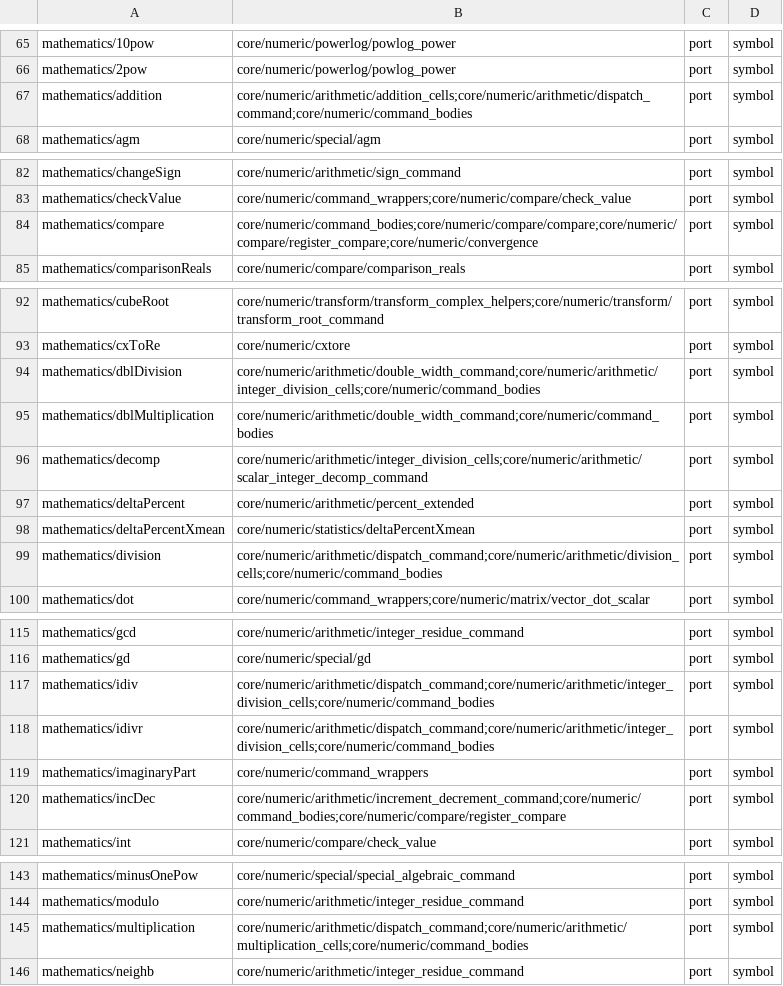
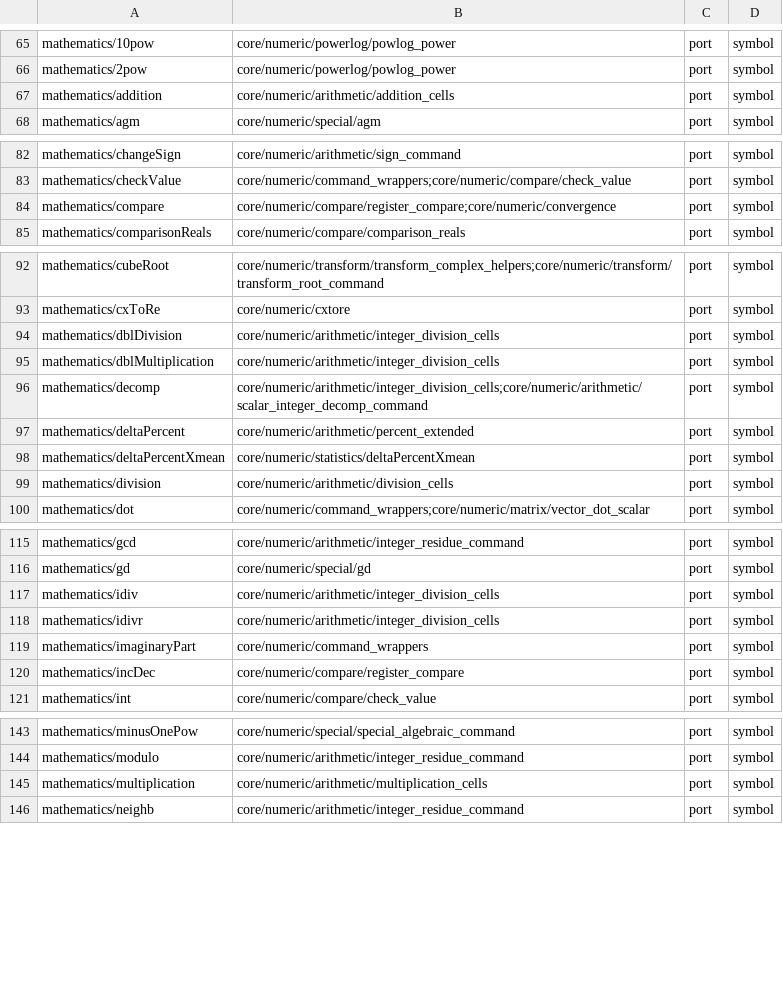
Before and after one commit to ppigazzini/z47, a TSV file: .github/project/upstream-correspondence.tsv, drawn as a sheet; only a part is shown, gaps mark what is left out; the diff covers the shown part only.

Commit message:
refactor(numeric): run each arithmetic command as upstream's body alone
fnAdd and the other arithmetic, double-width, rounding, comparison and
INC/DEC commands had two implementations: a z47 front that handled the
common type pairs itself, and upstream's ported body that it fell back
to. An upstream change to addition.c had to land in both. The bodies
are now the exported commands, with the same names and QSPI placement;
the fronts (dispatch_command, dispatch_integer, dispatch_scalar, the
selectors, double_width_command, increment_decrement_command,
compare.zig) and command_bodies.zig go, with 141 runtime externs only
they used.

The fake-surface lane's cases for these commands compared the fronts;
the full-core lane now covers every one of them against upstream's C
(previous commit), so they, their oracle copies and 138 random-lane
stubs are removed. Fake cases 431 -> 300. No behaviour difference: the
extended full-core cases agree with the fronts and with the bodies.

DMCP flash 689288 -> 684440, QSPI -888, .bss headroom 112 unchanged.
zig build both, test:unit, test (0 failed), math_command_wrappers_parity,
math_wrappers_full_core_parity, math_random_parity exit 0; dmcp, dmcp5,
dmcpr47, dmcp5r47 link; Windows and macOS type-check 43/43; every gate
script CI runs, bar coverage, exits 0 (one stale c_ulong allowlist entry
pruned; extern_fn_sites 4002 -> 3861, callconv_c_sites 3225 -> 3208).

```diff
--- a/.github/project/upstream-correspondence.tsv
+++ b/.github/project/upstream-correspondence.tsv
@@ -66,3 +66,3 @@ mathematics/10pow	core/numeric/powerlog/powlog_power	port	symbol
 mathematics/2pow	core/numeric/powerlog/powlog_power	port	symbol
-mathematics/addition	core/numeric/arithmetic/addition_cells;core/numeric/arithmetic/dispatch_command;core/numeric/command_bodies	port	symbol
+mathematics/addition	core/numeric/arithmetic/addition_cells	port	symbol
 mathematics/agm	core/numeric/special/agm	port	symbol
@@ -83,3 +83,3 @@ mathematics/changeSign	core/numeric/arithmetic/sign_command	port	symbol
 mathematics/checkValue	core/numeric/command_wrappers;core/numeric/compare/check_value	port	symbol
-mathematics/compare	core/numeric/command_bodies;core/numeric/compare/compare;core/numeric/compare/register_compare;core/numeric/convergence	port	symbol
+mathematics/compare	core/numeric/compare/register_compare;core/numeric/convergence	port	symbol
 mathematics/comparisonReals	core/numeric/compare/comparison_reals	port	symbol
@@ -93,4 +93,4 @@ mathematics/cubeRoot	core/numeric/transform/transform_complex_helpers;core/numer
 mathematics/cxToRe	core/numeric/cxtore	port	symbol
-mathematics/dblDivision	core/numeric/arithmetic/double_width_command;core/numeric/arithmetic/integer_division_cells;core/numeric/command_bodies	port	symbol
-mathematics/dblMultiplication	core/numeric/arithmetic/double_width_command;core/numeric/command_bodies	port	symbol
+mathematics/dblDivision	core/numeric/arithmetic/integer_division_cells	port	symbol
+mathematics/dblMultiplication	core/numeric/arithmetic/integer_division_cells	port	symbol
 mathematics/decomp	core/numeric/arithmetic/integer_division_cells;core/numeric/arithmetic/scalar_integer_decomp_command	port	symbol
@@ -98,3 +98,3 @@ mathematics/deltaPercent	core/numeric/arithmetic/percent_extended	port	symbol
 mathematics/deltaPercentXmean	core/numeric/statistics/deltaPercentXmean	port	symbol
-mathematics/division	core/numeric/arithmetic/dispatch_command;core/numeric/arithmetic/division_cells;core/numeric/command_bodies	port	symbol
+mathematics/division	core/numeric/arithmetic/division_cells	port	symbol
 mathematics/dot	core/numeric/command_wrappers;core/numeric/matrix/vector_dot_scalar	port	symbol
@@ -116,6 +116,6 @@ mathematics/gcd	core/numeric/arithmetic/integer_residue_command	port	symbol
 mathematics/gd	core/numeric/special/gd	port	symbol
-mathematics/idiv	core/numeric/arithmetic/dispatch_command;core/numeric/arithmetic/integer_division_cells;core/numeric/command_bodies	port	symbol
-mathematics/idivr	core/numeric/arithmetic/dispatch_command;core/numeric/arithmetic/integer_division_cells;core/numeric/command_bodies	port	symbol
+mathematics/idiv	core/numeric/arithmetic/integer_division_cells	port	symbol
+mathematics/idivr	core/numeric/arithmetic/integer_division_cells	port	symbol
 mathematics/imaginaryPart	core/numeric/command_wrappers	port	symbol
-mathematics/incDec	core/numeric/arithmetic/increment_decrement_command;core/numeric/command_bodies;core/numeric/compare/register_compare	port	symbol
+mathematics/incDec	core/numeric/compare/register_compare	port	symbol
 mathematics/int	core/numeric/compare/check_value	port	symbol
@@ -144,3 +144,3 @@ mathematics/minusOnePow	core/numeric/special/special_algebraic_command	port	symb
 mathematics/modulo	core/numeric/arithmetic/integer_residue_command	port	symbol
-mathematics/multiplication	core/numeric/arithmetic/dispatch_command;core/numeric/arithmetic/multiplication_cells;core/numeric/command_bodies	port	symbol
+mathematics/multiplication	core/numeric/arithmetic/multiplication_cells	port	symbol
 mathematics/neighb	core/numeric/arithmetic/integer_residue_command	port	symbol
```
Also changed, not shown: 2 edited cells elsewhere in this file, 23 other files.
